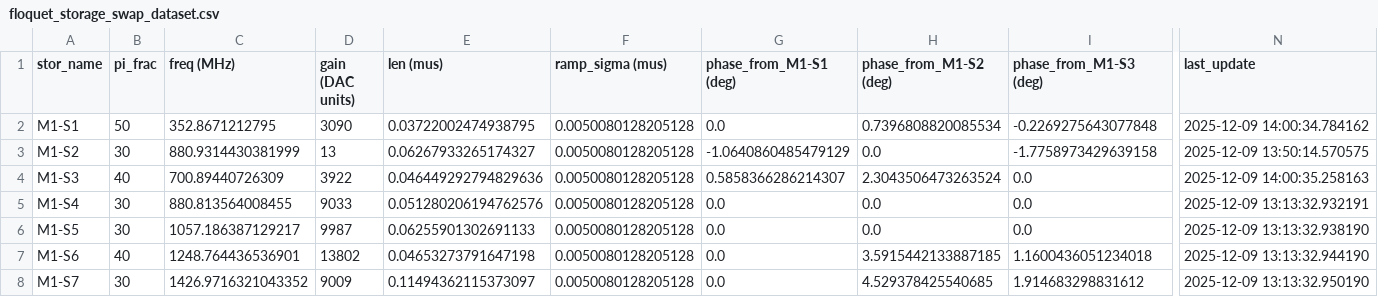
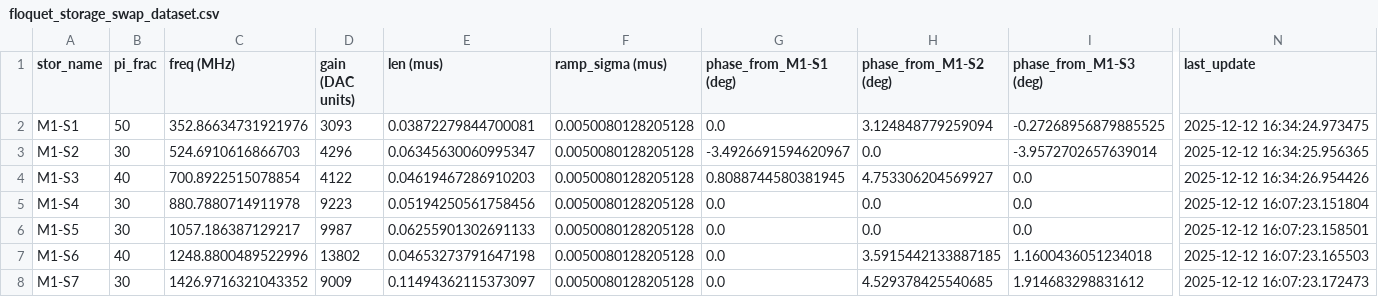
Before and after one commit to SchusterLab/multimode_expts, a CSV file: floquet_storage_swap_dataset.csv, drawn as a sheet; only a part is shown, gaps mark what is left out; the diff names each change by its address in the sheet, - before the commit and + after, or states it on an @@ line.

```diff
--- a/floquet_storage_swap_dataset.csv
+++ b/floquet_storage_swap_dataset.csv
-C2 (freq (MHz)): 352.8671212795
+C2 (freq (MHz)): 352.86634731921976
-D2 (gain (DAC units)): 3090
+D2 (gain (DAC units)): 3093
-E2 (len (mus)): 0.03722002474938795
+E2 (len (mus)): 0.03872279844700081
-H2 (phase_from_M1-S2 (deg)): 0.7396808820085534
+H2 (phase_from_M1-S2 (deg)): 3.124848779259094
-I2 (phase_from_M1-S3 (deg)): -0.2269275643077848
+I2 (phase_from_M1-S3 (deg)): -0.27268956879885525
-N2 (last_update): 2025-12-09 14:00:34.784162
+N2 (last_update): 2025-12-12 16:34:24.973475
-C3 (freq (MHz)): 880.9314430381999
+C3 (freq (MHz)): 524.6910616866703
-D3 (gain (DAC units)): 13
+D3 (gain (DAC units)): 4296
-E3 (len (mus)): 0.06267933265174327
+E3 (len (mus)): 0.06345630060995347
-G3 (phase_from_M1-S1 (deg)): -1.0640860485479129
+G3 (phase_from_M1-S1 (deg)): -3.4926691594620967
-I3 (phase_from_M1-S3 (deg)): -1.7758973429639158
+I3 (phase_from_M1-S3 (deg)): -3.9572702657639014
-N3 (last_update): 2025-12-09 13:50:14.570575
+N3 (last_update): 2025-12-12 16:34:25.956365
-C4 (freq (MHz)): 700.89440726309
+C4 (freq (MHz)): 700.8922515078854
-D4 (gain (DAC units)): 3922
+D4 (gain (DAC units)): 4122
-E4 (len (mus)): 0.046449292794829636
+E4 (len (mus)): 0.04619467286910203
-G4 (phase_from_M1-S1 (deg)): 0.5858366286214307
+G4 (phase_from_M1-S1 (deg)): 0.8088744580381945
-H4 (phase_from_M1-S2 (deg)): 2.3043506473263524
+H4 (phase_from_M1-S2 (deg)): 4.753306204569927
-N4 (last_update): 2025-12-09 14:00:35.258163
+N4 (last_update): 2025-12-12 16:34:26.954426
-C5 (freq (MHz)): 880.813564008455
+C5 (freq (MHz)): 880.7880714911978
-D5 (gain (DAC units)): 9033
+D5 (gain (DAC units)): 9223
-E5 (len (mus)): 0.051280206194762576
+E5 (len (mus)): 0.05194250561758456
-N5 (last_update): 2025-12-09 13:13:32.932191
+N5 (last_update): 2025-12-12 16:07:23.151804
-N6 (last_update): 2025-12-09 13:13:32.938190
+N6 (last_update): 2025-12-12 16:07:23.158501
-C7 (freq (MHz)): 1248.764436536901
+C7 (freq (MHz)): 1248.8800489522996
-N7 (last_update): 2025-12-09 13:13:32.944190
+N7 (last_update): 2025-12-12 16:07:23.165503
-N8 (last_update): 2025-12-09 13:13:32.950190
+N8 (last_update): 2025-12-12 16:07:23.172473
```
Also changed, not shown: floquet_storage_swap_dataset_copy.csv, man1_storage_swap_dataset.csv, 4 other files.
